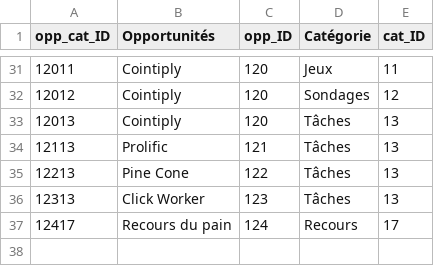
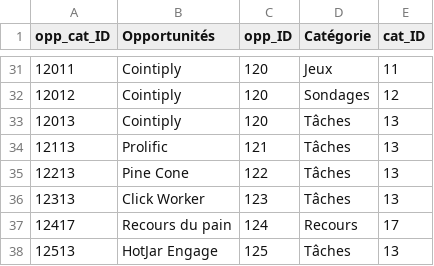
Before and after one commit to lecoqcafe/limbolimbo-0.3, a CSV file: public/data/opp_cat.csv, drawn as a sheet; only a part is shown, gaps mark what is left out; the diff names each change by its address in the sheet, - before the commit and + after, or states it on an @@ line.

Commit message:
Update opp_cat.csv v0.2.107d

```diff
--- a/public/data/opp_cat.csv
+++ b/public/data/opp_cat.csv
+row 38: 12513 | HotJar Engage | 125 | Tâches | 13
```
